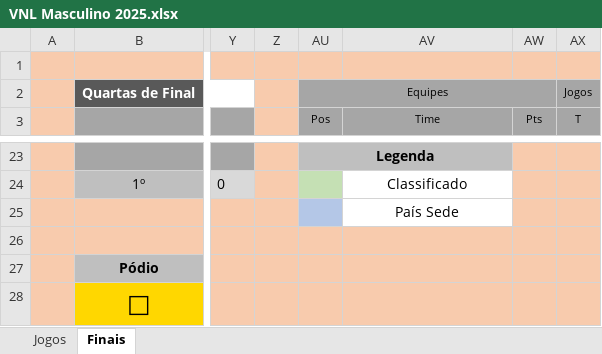
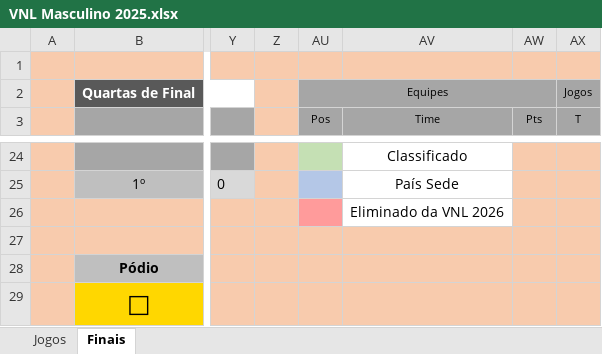
Before and after one commit to maurilyn/volei-planilha-VNL-masculino-2025, an Excel workbook: VNL Masculino 2025.xlsx, sheet Finais, drawn as a sheet; only a part is shown, gaps mark what is left out; values as stored, in another font and other column widths than the file's, no borders; conditional formats not drawn; removed rows and columns are numbered as before the commit, all else as after; the diff covers the shown part only; the diff names each change by its address in the sheet, - before the commit and + after, or states it on an @@ line.

```diff
--- a/VNL Masculino 2025.xlsx (sheet Finais)
+++ b/VNL Masculino 2025.xlsx (sheet Finais)
-AU24 (Pos): Legenda
+AU24 (Pos): (empty)
-AU24 fill: #BFBFBF
+AU24 fill: #C5E0B4
-AU23:AV23 merged
-AV24 (Time): (empty)
+AV24 (Time): Classificado
-AV24 fill: #BFBFBF
+AV24 fill: none
-AU25 fill: #C5E0B4
+AU25 fill: #B4C7E7
-AV25 (Time): Classificado
+AV25 (Time): País Sede
-AU26 fill: #B4C7E7
+AU26 fill: #FF9B9B
-AV26 (Time): País Sede
+AV26 (Time): Eliminado da VNL 2026
```
Also changed, not shown: 9 added rows, 8 removed rows and 105 edited cells elsewhere in this sheet, sheet Jogos, formulas that keep their value, hidden cells.
